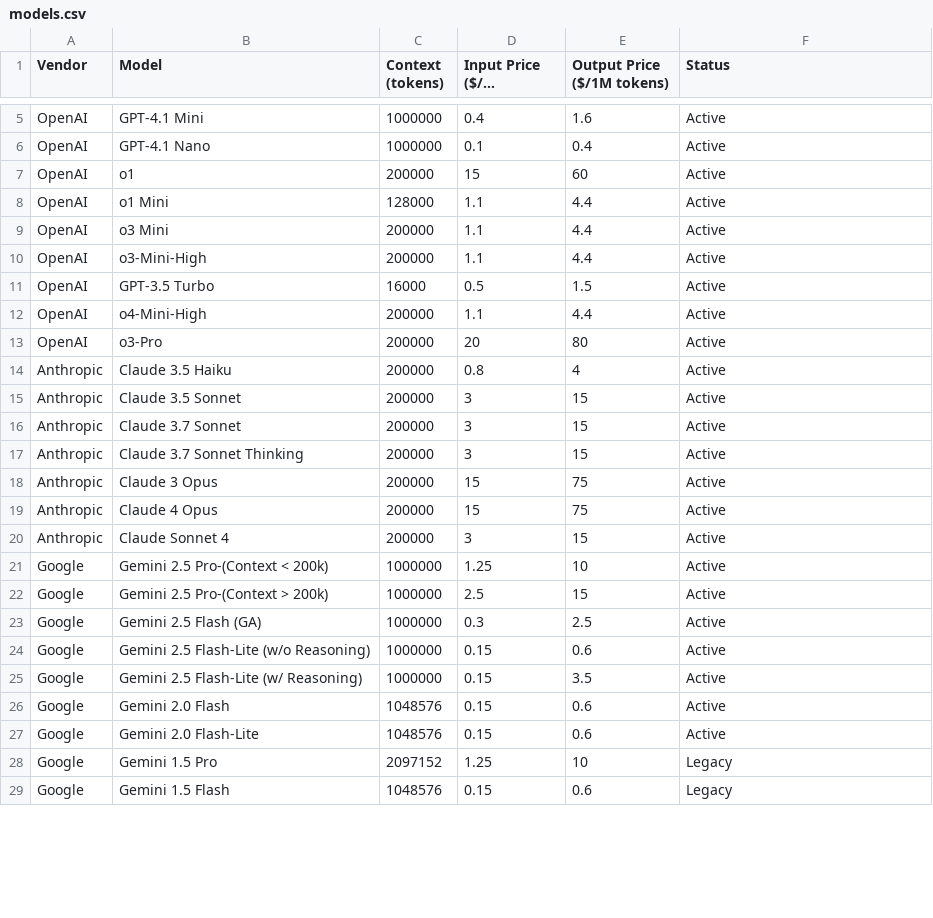
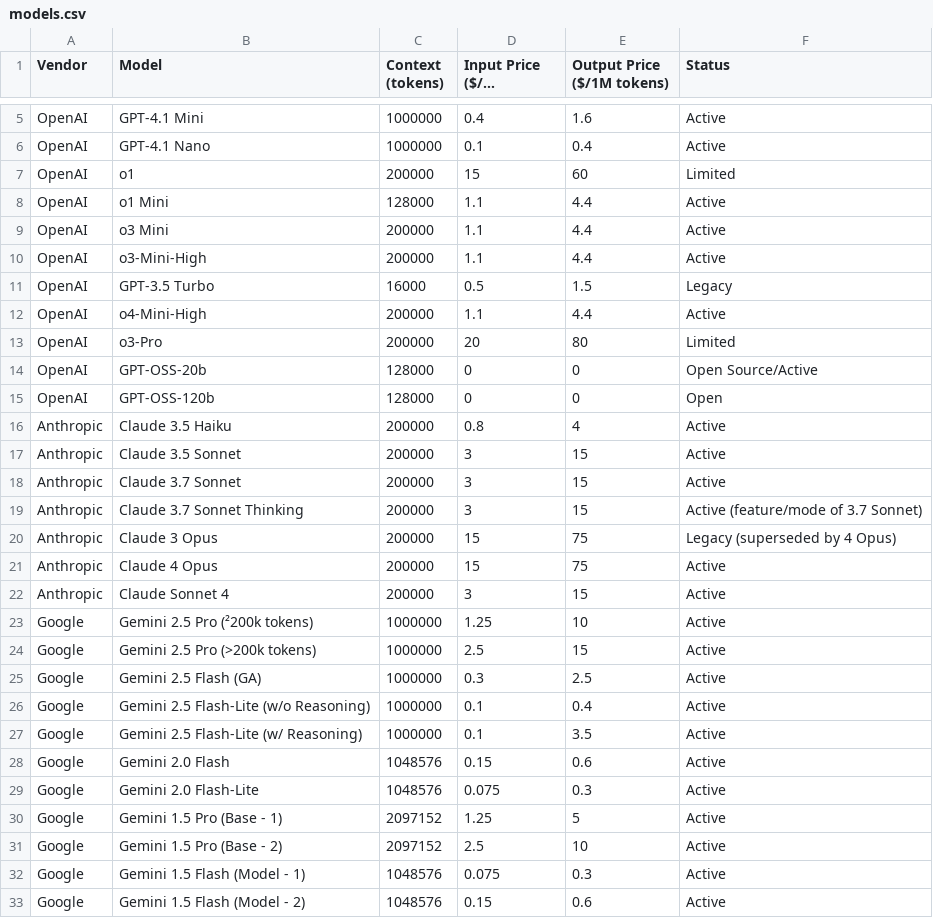
Before and after one commit to adithyadaine/AI-Model-Price-Comparison, a CSV file: models.csv, drawn as a sheet; only a part is shown, gaps mark what is left out; long unchanged cells end in …; addresses are those after the commit; the diff covers the shown part only; the diff names each change by its address in the sheet, - before the commit and + after, or states it on an @@ line.

Commit message:
Update model statuses and refine entries for clarity and accuracy.

```diff
--- a/models.csv
+++ b/models.csv
-F7 (Status): Active
+F7 (Status): Limited
-F11 (Status): Active
+F11 (Status): Legacy
-F13 (Status): Active
+F13 (Status): Limited
+row 14: OpenAI | GPT-OSS-20b | 128000 | 0 | 0 | Open Source/Active
+row 15: OpenAI | GPT-OSS-120b | 128000 | 0 | 0 | Open
-F19 (Status): Active
+F19 (Status): Active (feature/mode of 3.7 Sonnet)
-F20 (Status): Active
+F20 (Status): Legacy (superseded by 4 Opus)
-B23 (Model): Gemini 2.5 Pro-(Context < 200k)
+B23 (Model): Gemini 2.5 Pro (²200k tokens)
-B24 (Model): Gemini 2.5 Pro-(Context > 200k)
+B24 (Model): Gemini 2.5 Pro (>200k tokens)
-D26:D27 (Input Price ($/1M tokens)): 0.15
+D26:D27 (Input Price ($/1M tokens)): 0.1
-E26 (Output Price ($/1M tokens)): 0.6
+E26 (Output Price ($/1M tokens)): 0.4
-D29 (Input Price ($/1M tokens)): 0.15
+D29 (Input Price ($/1M tokens)): 0.075
-E29 (Output Price ($/1M tokens)): 0.6
+E29 (Output Price ($/1M tokens)): 0.3
-B30 (Model): Gemini 1.5 Pro
+B30 (Model): Gemini 1.5 Pro (Base - 1)
-E30 (Output Price ($/1M tokens)): 10
+E30 (Output Price ($/1M tokens)): 5
-F30 (Status): Legacy
+F30 (Status): Active
+row 31: Google | Gemini 1.5 Pro (Base - 2) | 2097152 | 2.5 | 10 | Active
+row 32: Google | Gemini 1.5 Flash (Model - 1) | 1048576 | 0.075 | 0.3 | Active
-B33 (Model): Gemini 1.5 Flash
+B33 (Model): Gemini 1.5 Flash (Model - 2)
-F33 (Status): Legacy
+F33 (Status): Active
```
Also changed, not shown: 2 added rows, 1 removed row and 44 edited cells elsewhere in this file, 2 other files.
